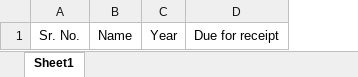
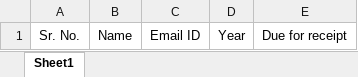
Before and after one commit to shamshuddin87/test, an Excel workbook: mainadminhtml/samplefile/MIS/annualdiscloser.xlsx, sheet Sheet1, drawn as a sheet; values as stored, in another font and other column widths than the file's, no borders; the diff names each change by its address in the sheet, - before the commit and + after, or states it on an @@ line.

```diff
--- a/mainadminhtml/samplefile/MIS/annualdiscloser.xlsx (sheet Sheet1)
+++ b/mainadminhtml/samplefile/MIS/annualdiscloser.xlsx (sheet Sheet1)
+column C, row 1: Email ID
```
Also changed, not shown: 12 other files.
